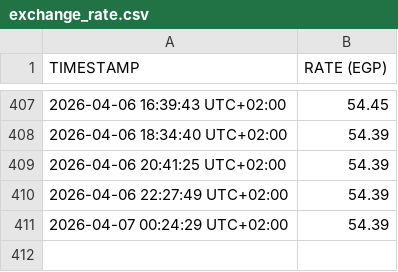
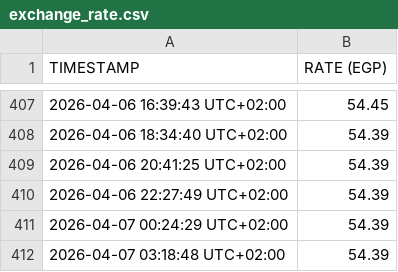
Before and after one commit to TH4TM0F0/USD_EGP_SCRAPER, a CSV file: data/exchange_rate.csv, drawn as a sheet; only a part is shown, gaps mark what is left out.

```diff
--- a/data/exchange_rate.csv
+++ b/data/exchange_rate.csv
@@ -411 +411,2 @@ TIMESTAMP,RATE (EGP)
 2026-04-07 00:24:29 UTC+02:00,54.39
+2026-04-07 03:18:48 UTC+02:00,54.39
```
